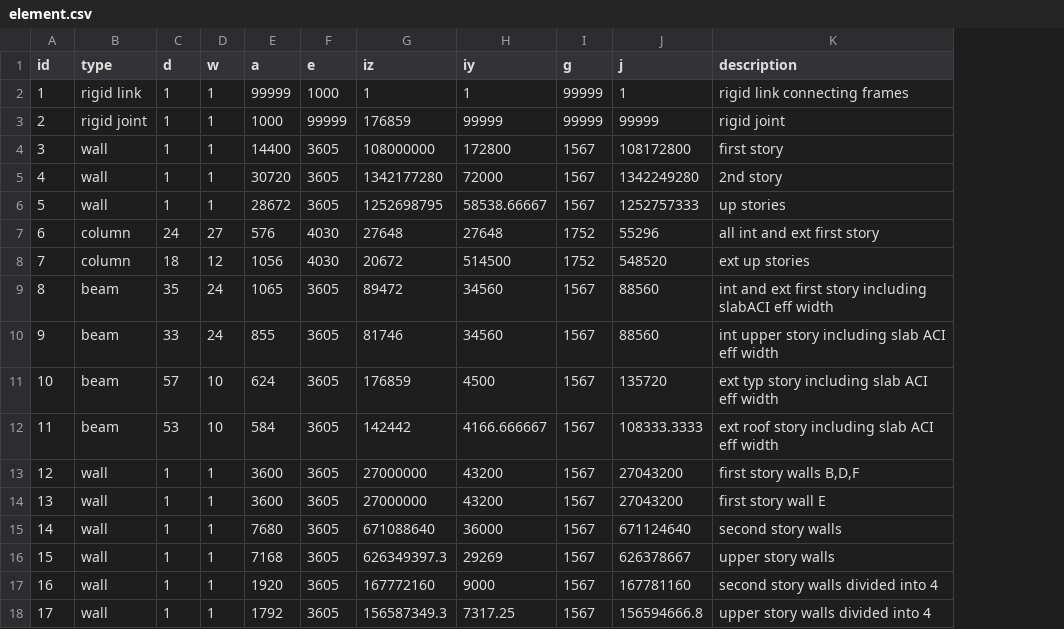
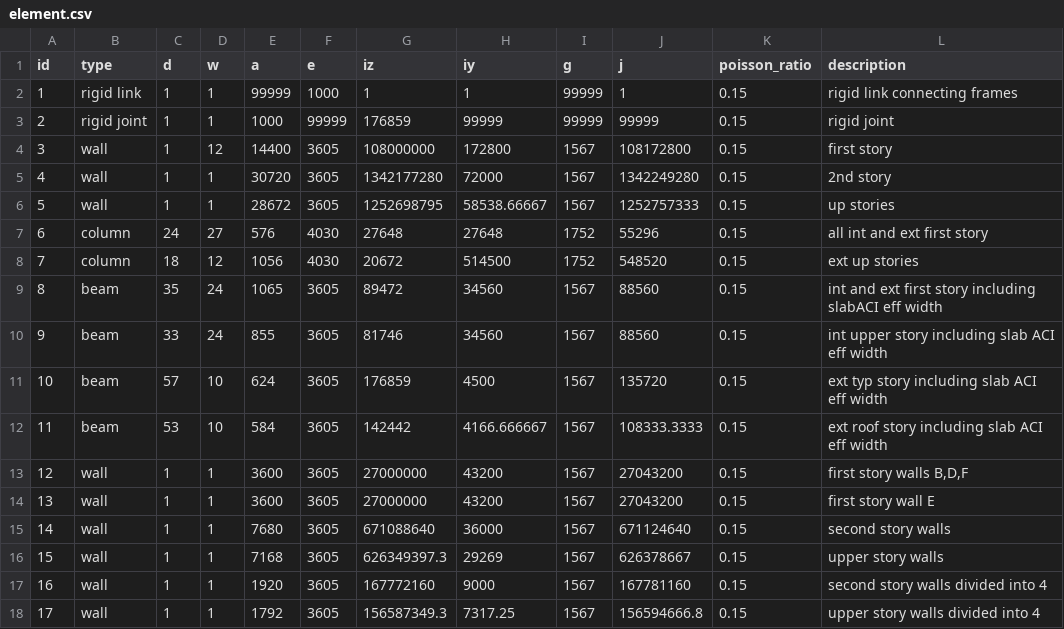
Before and after one commit to dustin-cook/Opensees, a CSV file: inputs/element.csv, drawn as a sheet; the diff names each change by its address in the sheet, - before the commit and + after, or states it on an @@ line.

```diff
--- a/inputs/element.csv
+++ b/inputs/element.csv
+column K (poisson_ratio), rows 2-18: all 0.15
-D4 (w): 1
+D4 (w): 12
```
Also changed, not shown: 14 other files.
